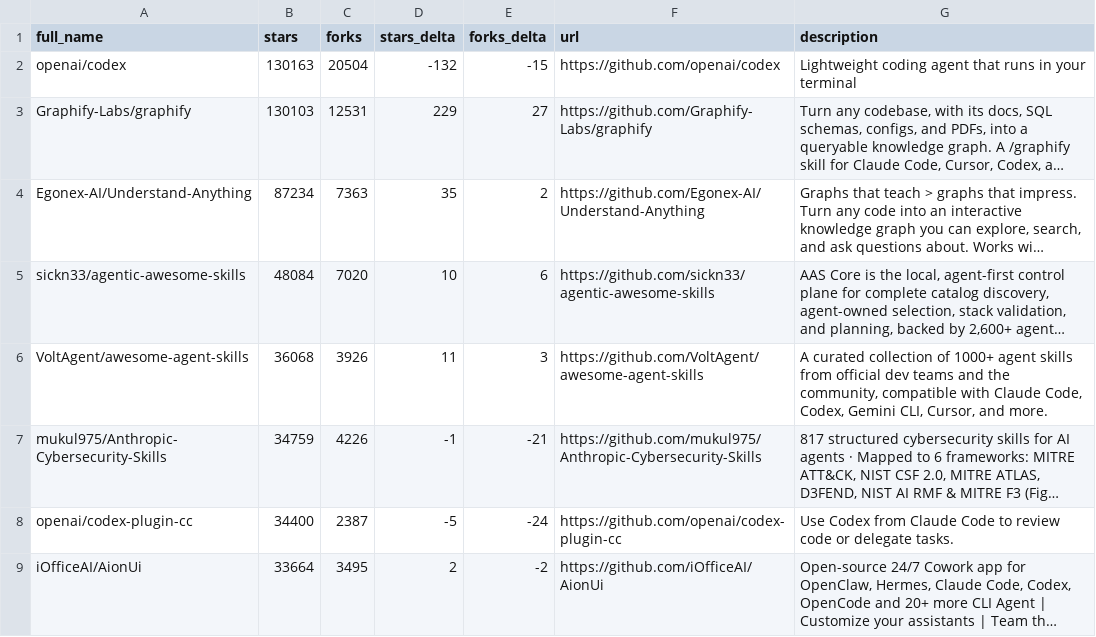
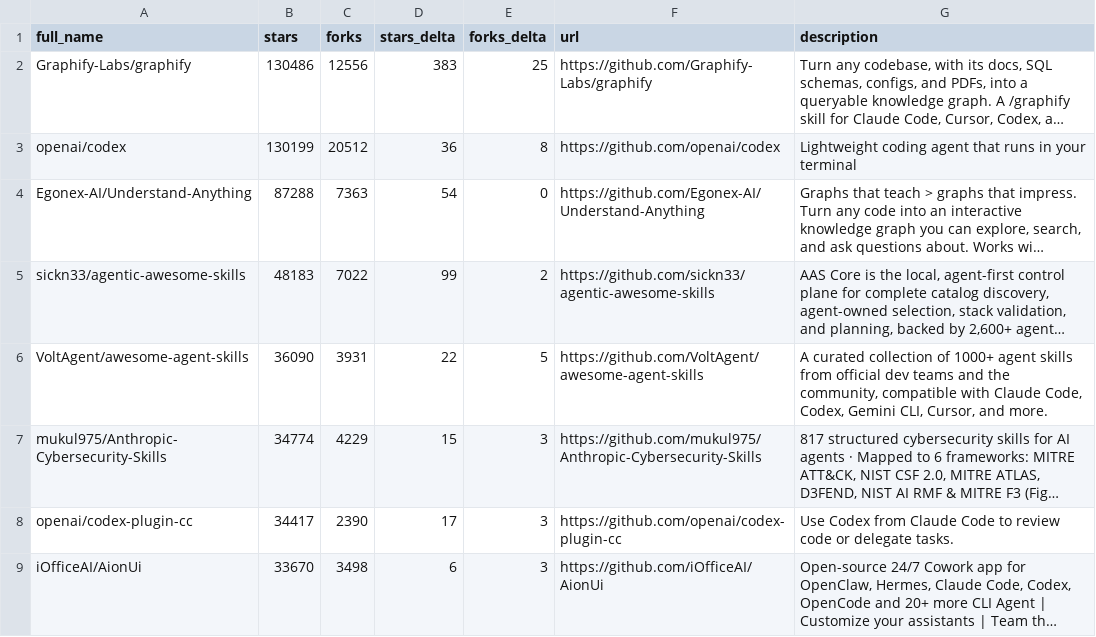
Before and after one commit to AaronWong1999/awesome-codex-cli-1, a CSV file: data/repo-ticker.csv, drawn as a sheet; only a part is shown; long unchanged cells end in …; removed rows and columns are numbered as before the commit, all else as after; the diff covers the shown part only; the diff names each change by its address in the sheet, - before the commit and + after, or states it on an @@ line.

```diff
--- a/data/repo-ticker.csv
+++ b/data/repo-ticker.csv
-row 2: openai/codex | 130163 | 20504 | -132 | -15 | https://github.com/openai/codex | Lightweight coding agent that runs in your terminal
-B2 (stars): 130103
+B2 (stars): 130486
-C2 (forks): 12531
+C2 (forks): 12556
-D2 (stars_delta): 229
+D2 (stars_delta): 383
-E2 (forks_delta): 27
+E2 (forks_delta): 25
+row 3: openai/codex | 130199 | 20512 | 36 | 8 | https://github.com/openai/codex | Lightweight coding agent that runs in your terminal
-B4 (stars): 87234
+B4 (stars): 87288
-D4 (stars_delta): 35
+D4 (stars_delta): 54
-E4 (forks_delta): 2
+E4 (forks_delta): 0
-B5 (stars): 48084
+B5 (stars): 48183
-C5 (forks): 7020
+C5 (forks): 7022
-D5 (stars_delta): 10
+D5 (stars_delta): 99
-E5 (forks_delta): 6
+E5 (forks_delta): 2
-B6 (stars): 36068
+B6 (stars): 36090
-C6 (forks): 3926
+C6 (forks): 3931
-D6 (stars_delta): 11
+D6 (stars_delta): 22
-E6 (forks_delta): 3
+E6 (forks_delta): 5
-B7 (stars): 34759
+B7 (stars): 34774
-C7 (forks): 4226
+C7 (forks): 4229
-D7 (stars_delta): -1
+D7 (stars_delta): 15
-E7 (forks_delta): -21
+E7 (forks_delta): 3
-B8 (stars): 34400
+B8 (stars): 34417
-C8 (forks): 2387
+C8 (forks): 2390
-D8 (stars_delta): -5
+D8 (stars_delta): 17
-E8 (forks_delta): -24
+E8 (forks_delta): 3
-B9 (stars): 33664
+B9 (stars): 33670
-C9 (forks): 3495
+C9 (forks): 3498
-D9 (stars_delta): 2
+D9 (stars_delta): 6
-E9 (forks_delta): -2
+E9 (forks_delta): 3
```
Also changed, not shown: 3 added rows, 3 removed rows and 116 edited cells elsewhere in this file, 3 other files.
